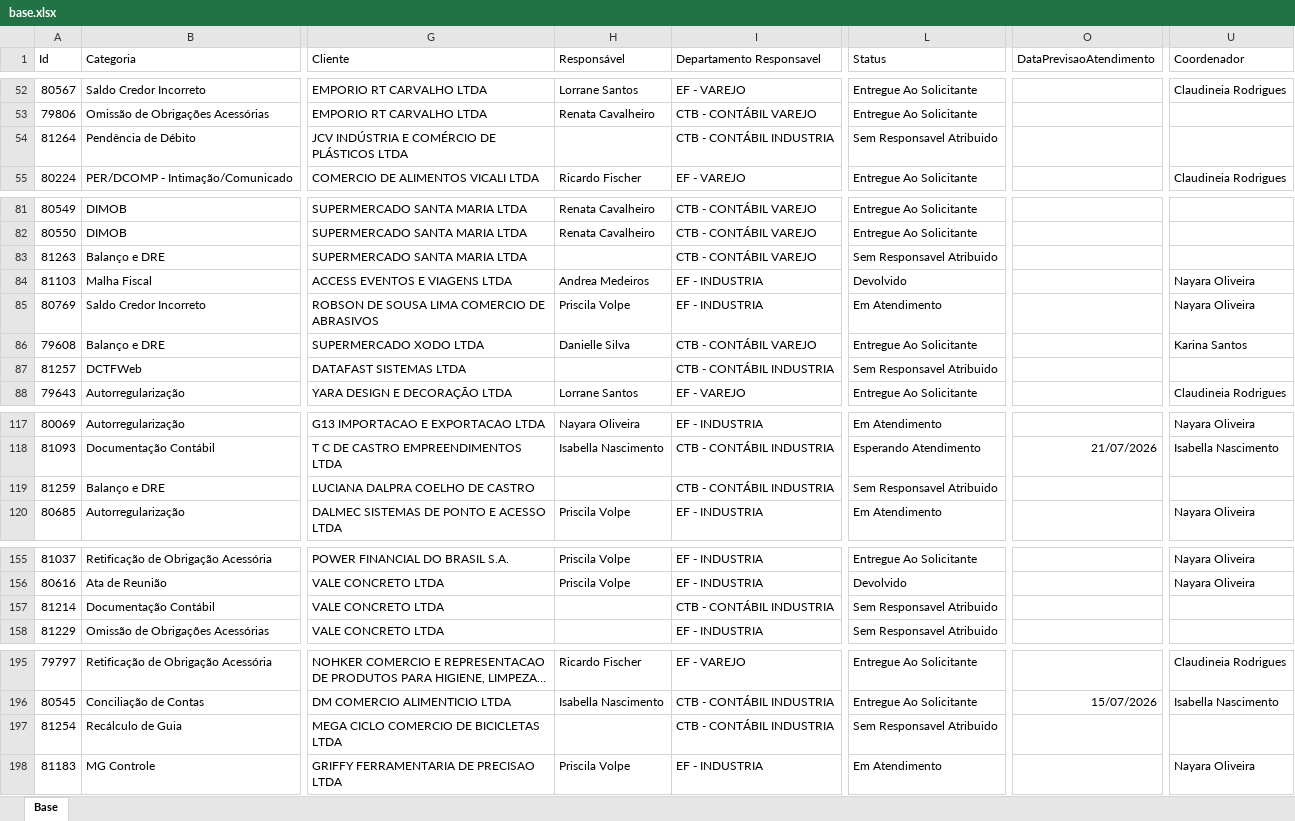
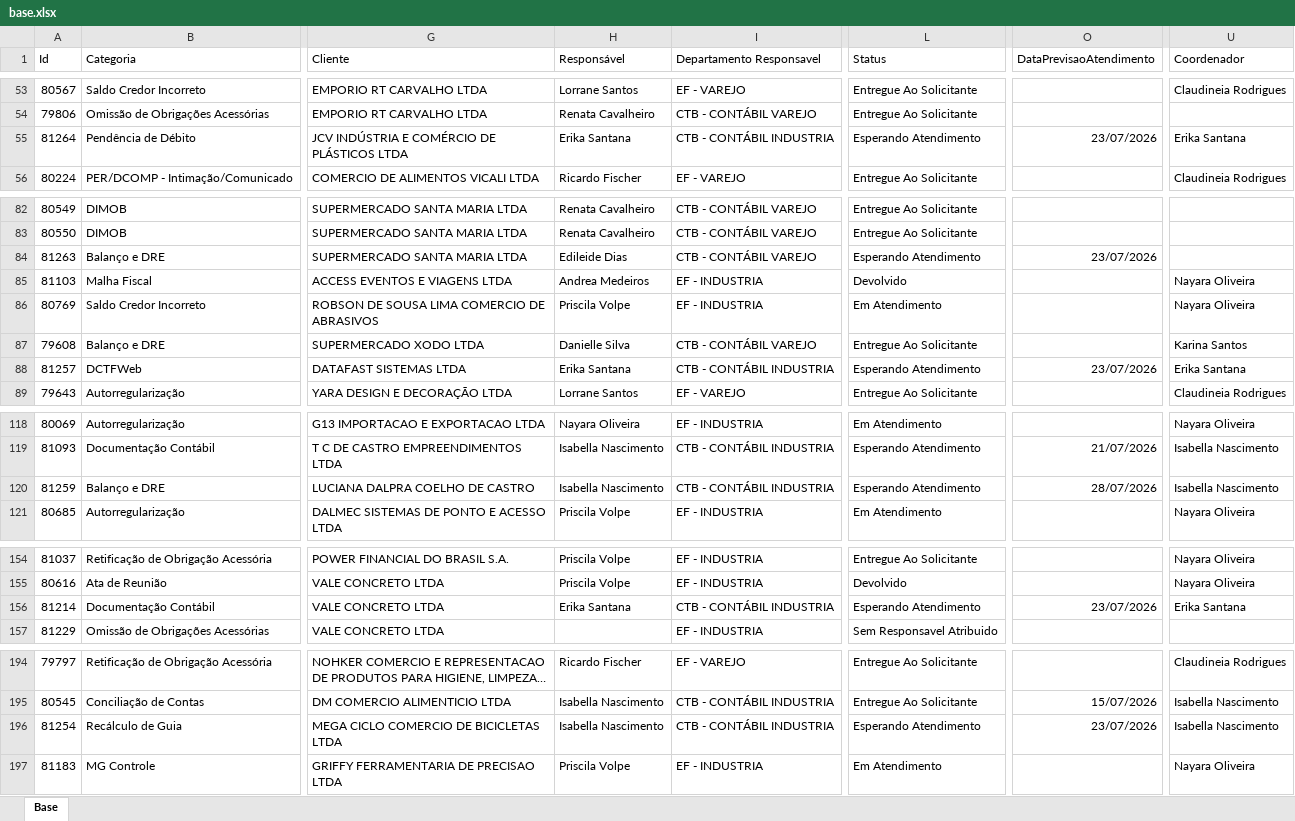
Before and after one commit to Controladoria-MG/Portal-dos-chamados, an Excel workbook: data/base.xlsx, sheet Base, drawn as a sheet; only a part is shown, gaps mark what is left out; long unchanged cells end in …; values as stored, in another font and other column widths than the file's, no borders; table styles not drawn; addresses are those after the commit; the diff covers the shown part only; the diff names each change by its address in the sheet, - before the commit and + after, or states it on an @@ line.

Commit message:
data: atualização base chamados 22-07-26 1034

```diff
--- a/data/base.xlsx (sheet Base)
+++ b/data/base.xlsx (sheet Base)
-H55 (Responsável): (empty)
+H55 (Responsável): Erika Santana
-L55 (Status): Sem Responsavel Atribuido
+L55 (Status): Esperando Atendimento
-O55 (DataPrevisaoAtendimento): (empty)
+O55 (DataPrevisaoAtendimento): 23/07/2026
-U55 (Coordenador): (empty)
+U55 (Coordenador): Erika Santana
-H84 (Responsável): (empty)
+H84 (Responsável): Edileide Dias
-L84 (Status): Sem Responsavel Atribuido
+L84 (Status): Esperando Atendimento
-O84 (DataPrevisaoAtendimento): (empty)
+O84 (DataPrevisaoAtendimento): 23/07/2026
-H88 (Responsável): (empty)
+H88 (Responsável): Erika Santana
-L88 (Status): Sem Responsavel Atribuido
+L88 (Status): Esperando Atendimento
-O88 (DataPrevisaoAtendimento): (empty)
+O88 (DataPrevisaoAtendimento): 23/07/2026
-U88 (Coordenador): (empty)
+U88 (Coordenador): Erika Santana
-H120 (Responsável): (empty)
+H120 (Responsável): Isabella Nascimento
-L120 (Status): Sem Responsavel Atribuido
+L120 (Status): Esperando Atendimento
-O120 (DataPrevisaoAtendimento): (empty)
+O120 (DataPrevisaoAtendimento): 28/07/2026
-U120 (Coordenador): (empty)
+U120 (Coordenador): Isabella Nascimento
-H156 (Responsável): (empty)
+H156 (Responsável): Erika Santana
-L156 (Status): Sem Responsavel Atribuido
+L156 (Status): Esperando Atendimento
-O156 (DataPrevisaoAtendimento): (empty)
+O156 (DataPrevisaoAtendimento): 23/07/2026
-U156 (Coordenador): (empty)
+U156 (Coordenador): Erika Santana
-H196 (Responsável): (empty)
+H196 (Responsável): Isabella Nascimento
-L196 (Status): Sem Responsavel Atribuido
+L196 (Status): Esperando Atendimento
-O196 (DataPrevisaoAtendimento): (empty)
+O196 (DataPrevisaoAtendimento): 23/07/2026
-U196 (Coordenador): (empty)
+U196 (Coordenador): Isabella Nascimento
```
Also changed, not shown: 2 added rows, 2 removed rows and 48 edited cells elsewhere in this sheet, 10 other files.
